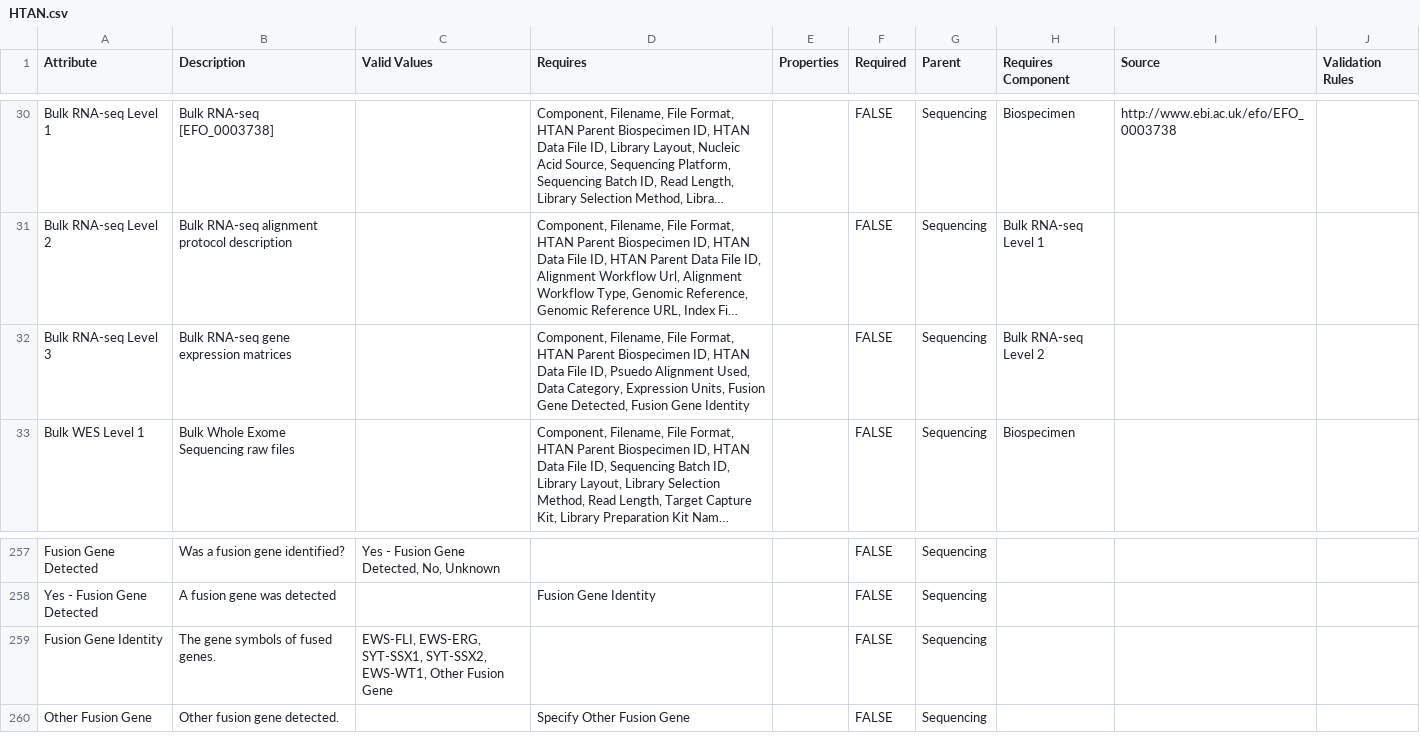
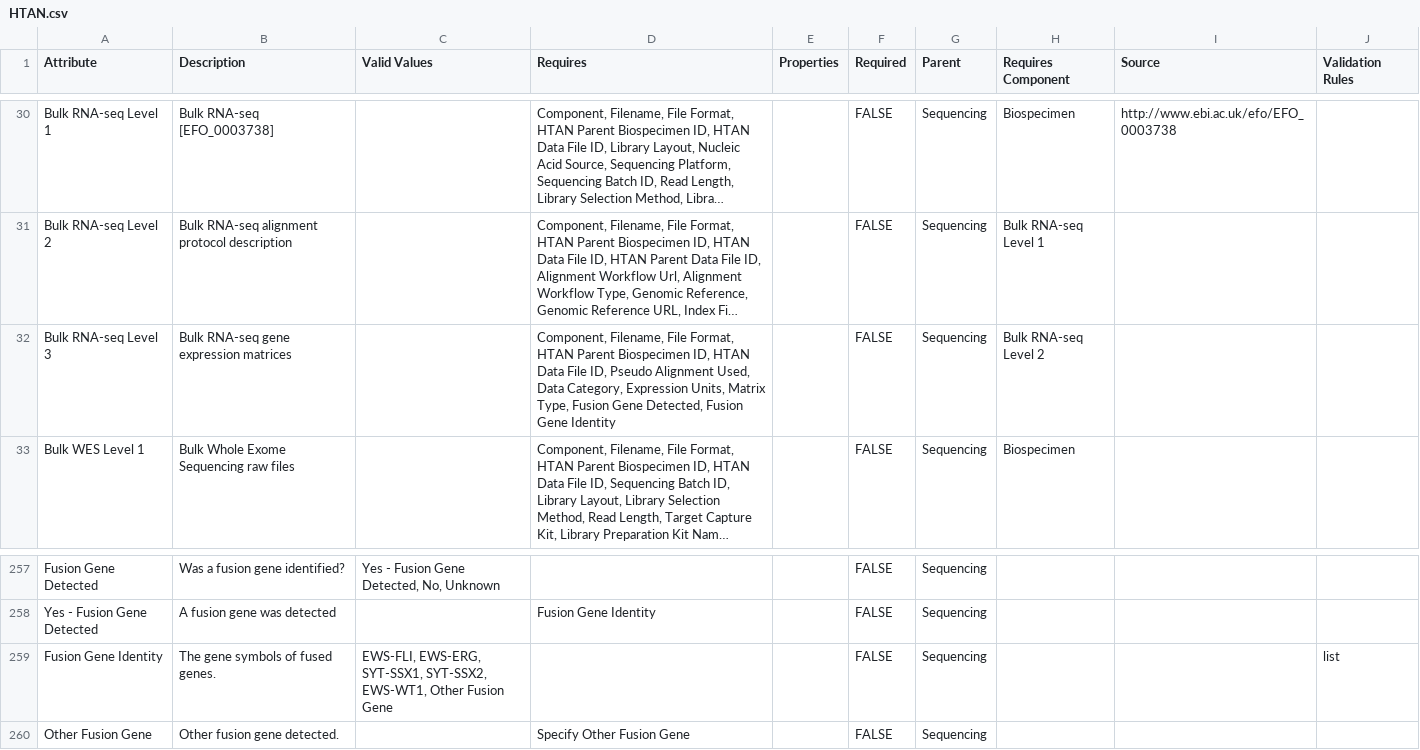
Before and after one commit to Sage-Bionetworks/schematic, a CSV file: data/csv/HTAN.csv, drawn as a sheet; only a part is shown, gaps mark what is left out; long unchanged cells end in …; the diff names each change by its address in the sheet, - before the commit and + after, or states it on an @@ line.

```diff
--- a/data/csv/HTAN.csv
+++ b/data/csv/HTAN.csv
-D32 (Requires): …File ID, Psuedo Alignment Used, Data Category, Expression Units, Fusion Gene…
+D32 (Requires): …File ID, Pseudo Alignment Used, Data Category, Expression Units, Matrix Type, Fusion Gene…
-J259 (Validation Rules): (empty)
+J259 (Validation Rules): list
```
Also changed, not shown: 1 other file.
